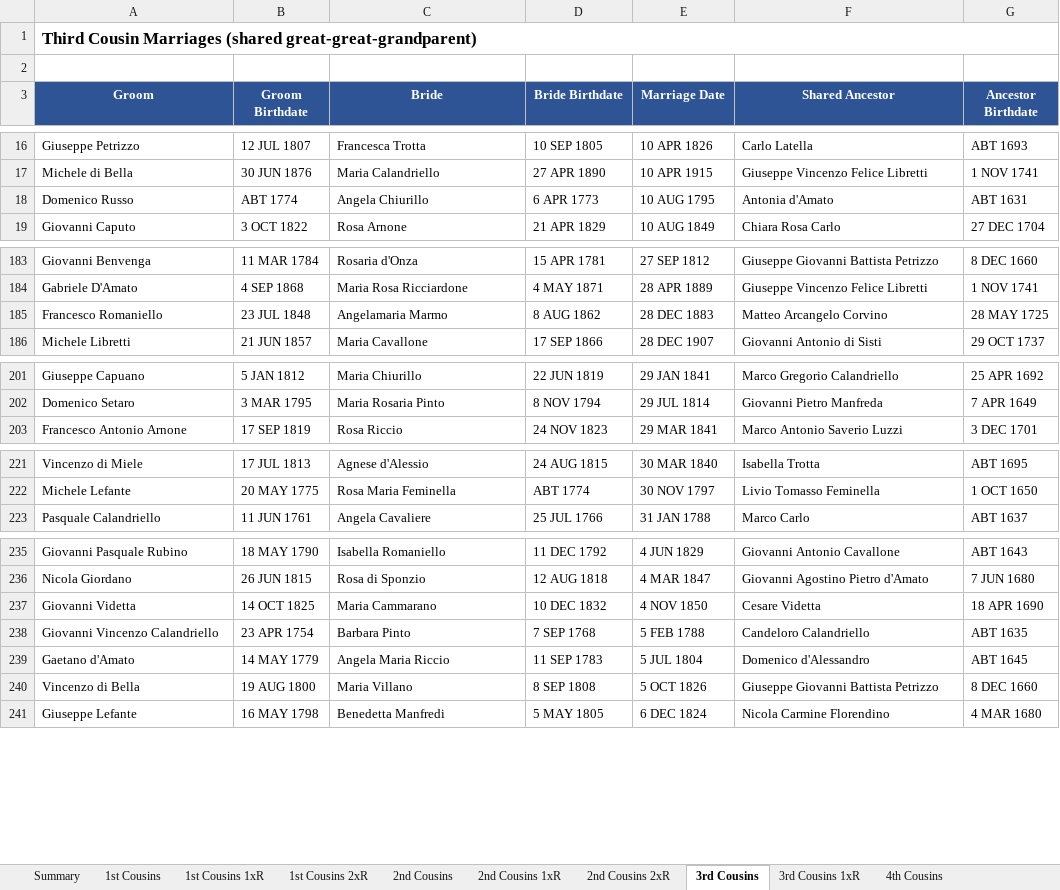
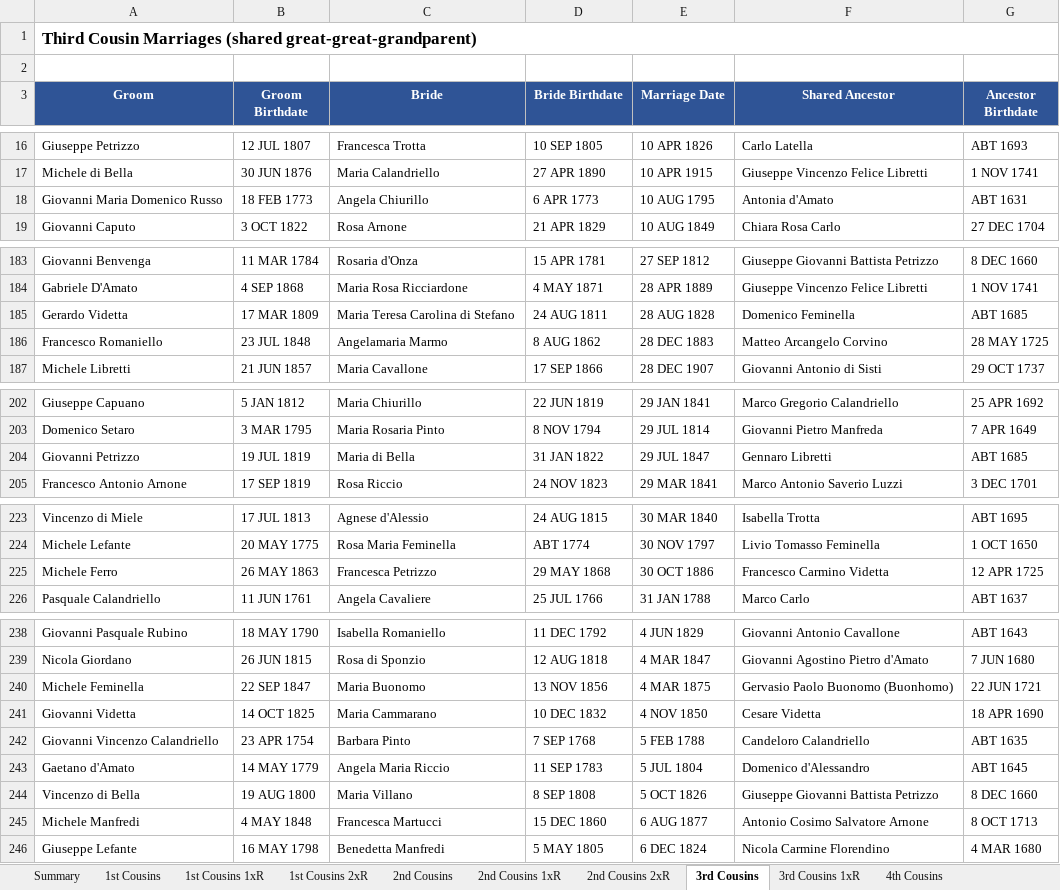
Before and after one commit to johncavallone/sassanochicago, an Excel workbook: assets/downloads/Sassano_Cousin_Marriages.xlsx, sheet 3rd Cousins, drawn as a sheet; only a part is shown, gaps mark what is left out; values as stored, in another font and other column widths than the file's, no borders; the diff covers the shown part only; the diff names each change by its address in the sheet, - before the commit and + after, or states it on an @@ line.

```diff
--- a/assets/downloads/Sassano_Cousin_Marriages.xlsx (sheet 3rd Cousins)
+++ b/assets/downloads/Sassano_Cousin_Marriages.xlsx (sheet 3rd Cousins)
-A18 (Groom): Domenico Russo
+A18 (Groom): Giovanni Maria Domenico Russo
-B18 (Groom Birthdate): ABT 1774
+B18 (Groom Birthdate): 18 FEB 1773
+row 185: Gerardo Videtta | 17 MAR 1809 | Maria Teresa Carolina di Stefano | 24 AUG 1811 | 28 AUG 1828 | Domenico Feminella | ABT 1685
+row 204: Giovanni Petrizzo | 19 JUL 1819 | Maria di Bella | 31 JAN 1822 | 29 JUL 1847 | Gennaro Libretti | ABT 1685
+row 225: Michele Ferro | 26 MAY 1863 | Francesca Petrizzo | 29 MAY 1868 | 30 OCT 1886 | Francesco Carmino Videtta | 12 APR 1725
+row 240: Michele Feminella | 22 SEP 1847 | Maria Buonomo | 13 NOV 1856 | 4 MAR 1875 | Gervasio Paolo Buonomo (Buonhomo) | 22 JUN 1721
+row 245: Michele Manfredi | 4 MAY 1848 | Francesca Martucci | 15 DEC 1860 | 6 AUG 1877 | Antonio Cosimo Salvatore Arnone | 8 OCT 1713
```
Also changed, not shown: 1 edited cell elsewhere in this sheet, sheet Multi-Gen Cousin Marriages, sheet 4th Cousins, sheet 2nd Cousins, sheet 3rd Cousins 1xR, sheet Summary, sheet 2nd Cousins 1xR, 3 more sheets, formulas that keep their value.
